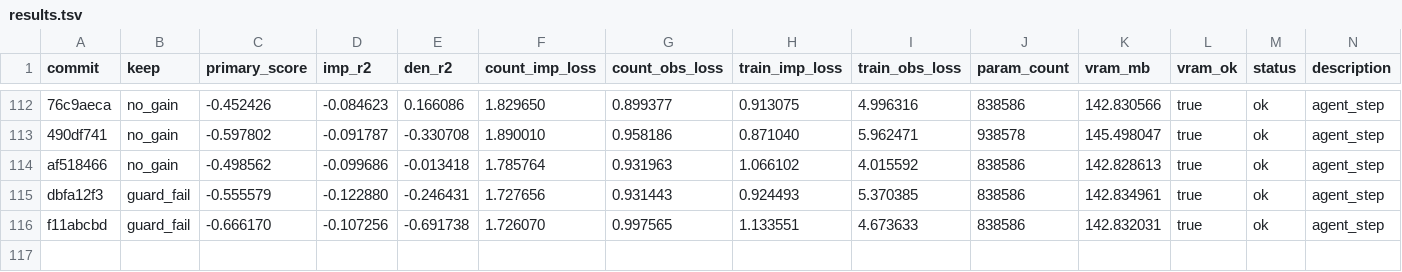
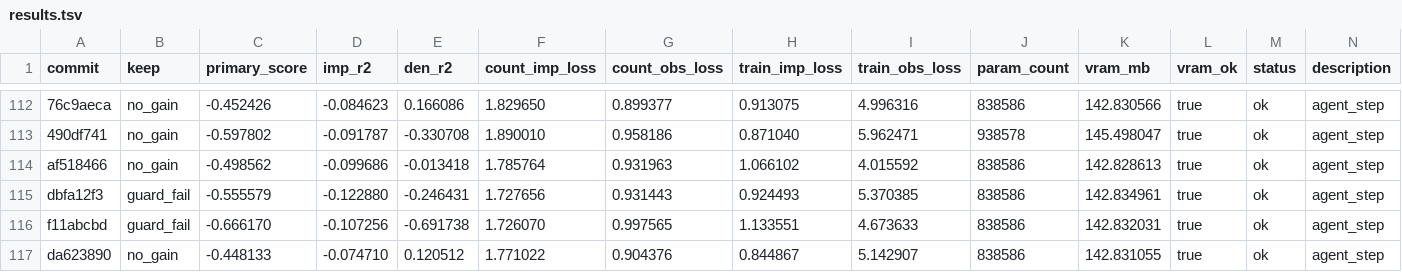
Before and after one commit to mehdiforoozandeh/CANDI, a TSV file: sandbox/autoresearch/june3/results.tsv, drawn as a sheet; only a part is shown, gaps mark what is left out; the diff names each change by its address in the sheet, - before the commit and + after, or states it on an @@ line.

```diff
--- a/sandbox/autoresearch/june3/results.tsv
+++ b/sandbox/autoresearch/june3/results.tsv
+row 117: da623890 | no_gain | -0.448133 | -0.074710 | 0.120512 | 1.771022 | 0.904376 | 0.844867 | 5.142907 | 838586 | 142.831055 | true | ok | agent_step
```
Also changed, not shown: 1 other file.
